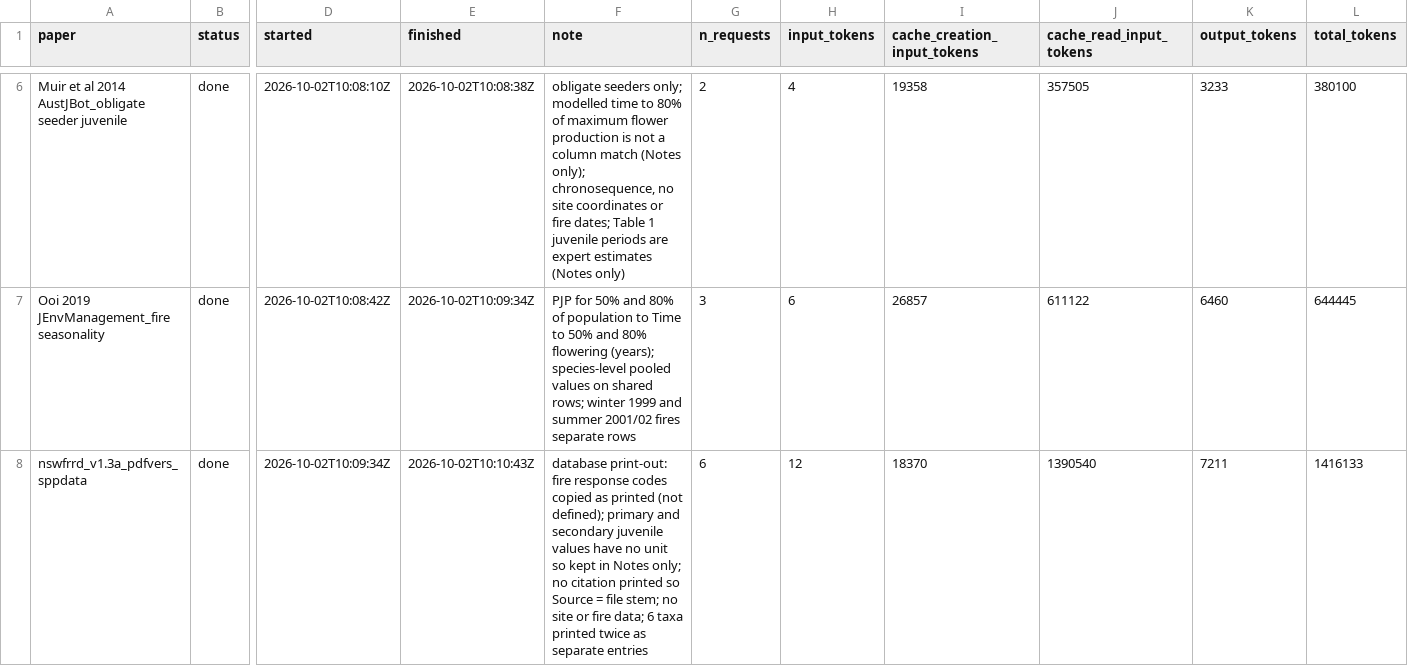
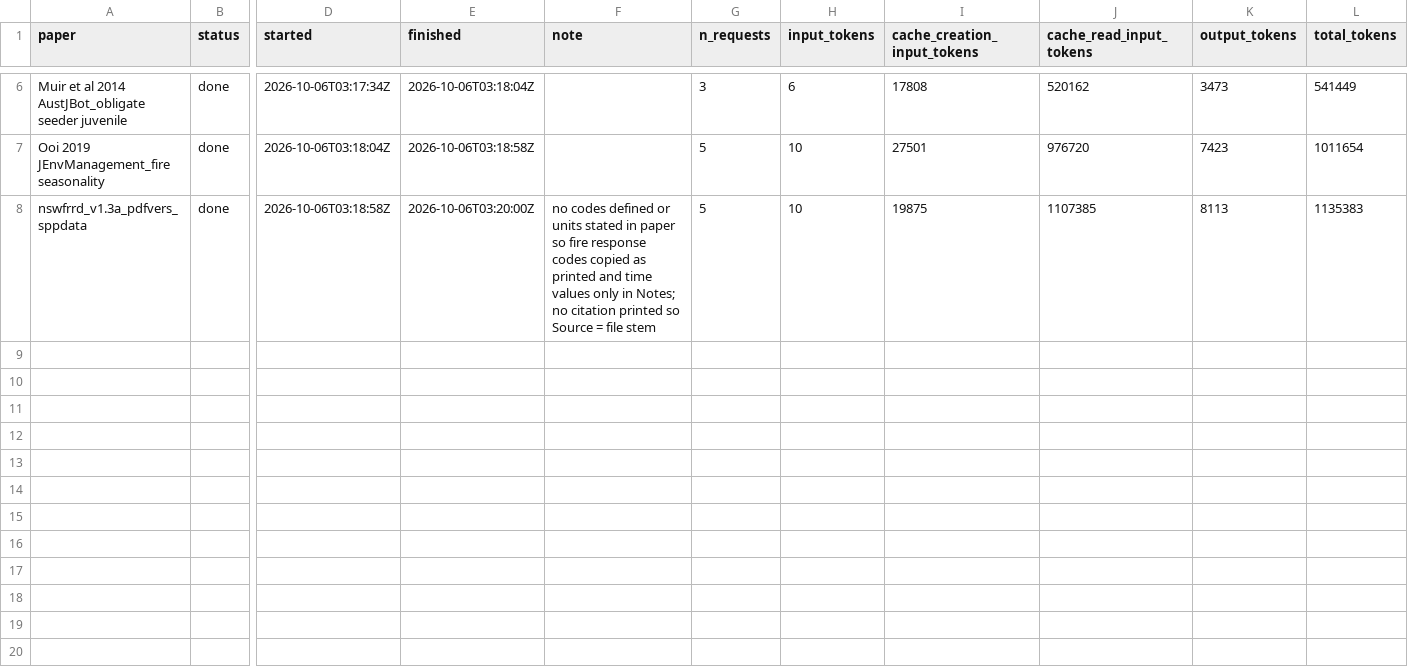
Before and after one commit to jesstytam/dewc, a CSV file: data/inference_test/logs/sonnet-5-5_log.csv, drawn as a sheet; only a part is shown, gaps mark what is left out; the diff covers the shown part only; the diff names each change by its address in the sheet, - before the commit and + after, or states it on an @@ line.

```diff
--- a/data/inference_test/logs/sonnet-5-5_log.csv
+++ b/data/inference_test/logs/sonnet-5-5_log.csv
-D6 (started): 2026-10-02T10:08:10Z
+D6 (started): 2026-10-06T03:17:34Z
-E6 (finished): 2026-10-02T10:08:38Z
+E6 (finished): 2026-10-06T03:18:04Z
-F6 (note): obligate seeders only; modelled time to 80% of maximum flower production is not a column match (Notes only); chronosequence, no site coordinates or fire dates; Table 1 juvenile periods are expert estimates (Notes only)
+F6 (note): (empty)
-G6 (n_requests): 2
+G6 (n_requests): 3
-H6 (input_tokens): 4
+H6 (input_tokens): 6
-I6 (cache_creation_input_tokens): 19358
+I6 (cache_creation_input_tokens): 17808
-J6 (cache_read_input_tokens): 357505
+J6 (cache_read_input_tokens): 520162
-K6 (output_tokens): 3233
+K6 (output_tokens): 3473
-L6 (total_tokens): 380100
+L6 (total_tokens): 541449
-D7 (started): 2026-10-02T10:08:42Z
+D7 (started): 2026-10-06T03:18:04Z
-E7 (finished): 2026-10-02T10:09:34Z
+E7 (finished): 2026-10-06T03:18:58Z
-F7 (note): PJP for 50% and 80% of population to Time to 50% and 80% flowering (years); species-level pooled values on shared rows; winter 1999 and summer 2001/02 fires separate rows
+F7 (note): (empty)
-G7 (n_requests): 3
+G7 (n_requests): 5
-H7 (input_tokens): 6
+H7 (input_tokens): 10
-I7 (cache_creation_input_tokens): 26857
+I7 (cache_creation_input_tokens): 27501
-J7 (cache_read_input_tokens): 611122
+J7 (cache_read_input_tokens): 976720
-K7 (output_tokens): 6460
+K7 (output_tokens): 7423
-L7 (total_tokens): 644445
+L7 (total_tokens): 1011654
-D8 (started): 2026-10-02T10:09:34Z
+D8 (started): 2026-10-06T03:18:58Z
-E8 (finished): 2026-10-02T10:10:43Z
+E8 (finished): 2026-10-06T03:20:00Z
-F8 (note): database print-out: fire response codes copied as printed (not defined); primary and secondary juvenile values have no unit so kept in Notes only; no citation printed so Source = file stem; no site or fire data; 6 taxa printed twice as separate entries
+F8 (note): no codes defined or units stated in paper so fire response codes copied as printed and time values only in Notes; no citation printed so Source = file stem
-G8 (n_requests): 6
+G8 (n_requests): 5
-H8 (input_tokens): 12
+H8 (input_tokens): 10
-I8 (cache_creation_input_tokens): 18370
+I8 (cache_creation_input_tokens): 19875
-J8 (cache_read_input_tokens): 1390540
+J8 (cache_read_input_tokens): 1107385
-K8 (output_tokens): 7211
+K8 (output_tokens): 8113
-L8 (total_tokens): 1416133
+L8 (total_tokens): 1135383
```
Also changed, not shown: 28 edited cells elsewhere in this file, data/inference_test/logs/sessions.csv, data/inference_test/logs/sonnet-5-5_check.csv, 30 other files.
